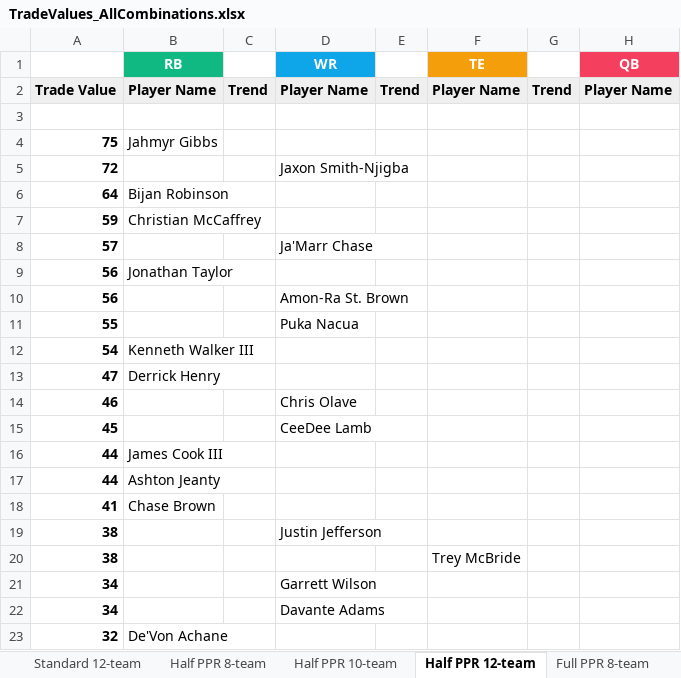
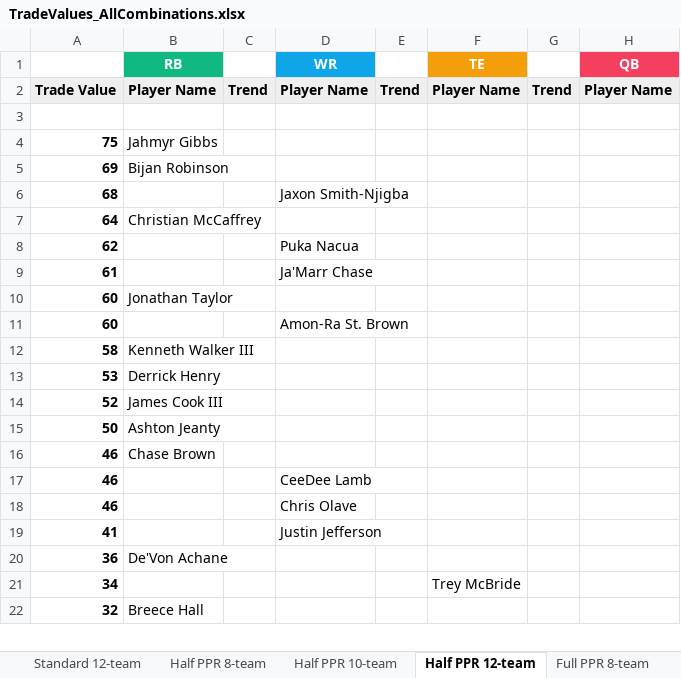
Before and after one commit to seoularpro/OddsVis, an Excel workbook: TradeValueSheets/TradeValues_AllCombinations.xlsx, sheet Half PPR 12-team, drawn as a sheet; only a part is shown; values as stored, in another font and other column widths than the file's, no borders; removed rows and columns are numbered as before the commit, all else as after; the diff covers the shown part only; the diff names each change by its address in the sheet, - before the commit and + after, or states it on an @@ line.

```diff
--- a/TradeValueSheets/TradeValues_AllCombinations.xlsx (sheet Half PPR 12-team)
+++ b/TradeValueSheets/TradeValues_AllCombinations.xlsx (sheet Half PPR 12-team)
-row 5: 72 |  |  | Jaxon Smith-Njigba
+row 5: 69 | Bijan Robinson
+row 6: 68 |  |  | Jaxon Smith-Njigba
-B7 (RB): Bijan Robinson
+B7 (RB): Christian McCaffrey
-row 7: 59 | Christian McCaffrey
-row 8: 57 |  |  | Ja'Marr Chase
-row 9: 56 | Jonathan Taylor
-row 10: 56 |  |  | Amon-Ra St. Brown
-A8: 55
+A8: 62
-row 12: 54 | Kenneth Walker III
-row 13: 47 | Derrick Henry
+row 9: 61 |  |  | Ja'Marr Chase
+row 10: 60 | Jonathan Taylor
+row 11: 60 |  |  | Amon-Ra St. Brown
+row 12: 58 | Kenneth Walker III
+row 13: 53 | Derrick Henry
+row 14: 52 | James Cook III
+row 15: 50 | Ashton Jeanty
+row 16: 46 | Chase Brown
+row 17: 46 |  |  | CeeDee Lamb
-row 15: 45 |  |  | CeeDee Lamb
-row 16: 44 | James Cook III
-row 17: 44 | Ashton Jeanty
-B19 (RB): Chase Brown
+B19 (RB): (empty)
-D19 (WR): (empty)
+D19 (WR): Justin Jefferson
-row 19: 38 |  |  | Justin Jefferson
-row 20: 38 |  |  |  |  | Trey McBride
-row 21: 34 |  |  | Garrett Wilson
+row 20: 36 | De'Von Achane
-D21 (WR): Davante Adams
+D21 (WR): (empty)
-F21 (TE): (empty)
+F21 (TE): Trey McBride
-B22 (RB): De'Von Achane
+B22 (RB): Breece Hall
```
Also changed, not shown: 41 added rows, 40 removed rows and 44 edited cells elsewhere in this sheet, sheet Half PPR 10-team, sheet Half PPR 8-team, sheet Full PPR 8-team, sheet Standard 10-team, sheet Standard 12-team, sheet Standard 8-team, 2 more sheets, TradeValueSheets/TradeValues_FullPPR_8team.xlsx, TradeValueSheets/TradeValues_HalfPPR_10team.xlsx, 20 other files.
